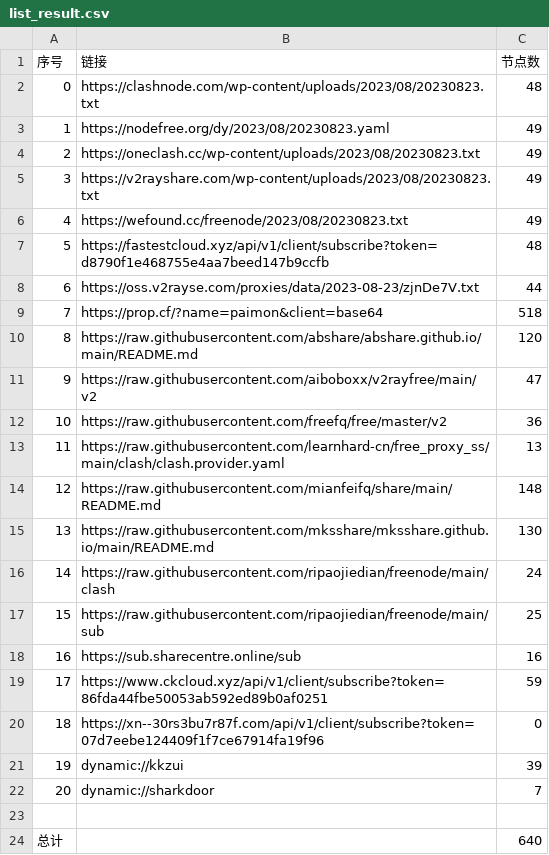
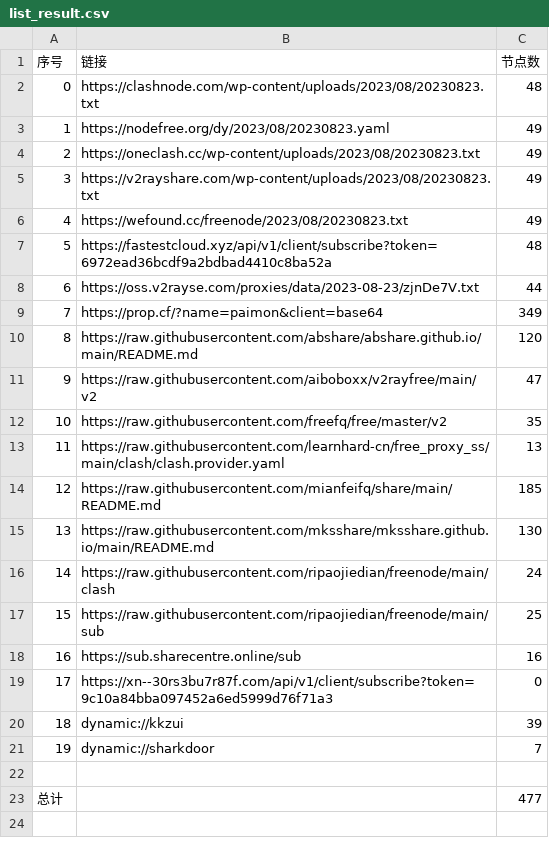
Before and after one commit to yuhanguyue-hub/free, a CSV file: list_result.csv, drawn as a sheet; removed rows and columns are numbered as before the commit, all else as after; the diff names each change by its address in the sheet, - before the commit and + after, or states it on an @@ line.

```diff
--- a/list_result.csv
+++ b/list_result.csv
-B7 (链接): https://fastestcloud.xyz/api/v1/client/subscribe?token=d8790f1e468755e4aa7beed147b9ccfb
+B7 (链接): https://fastestcloud.xyz/api/v1/client/subscribe?token=6972ead36bcdf9a2bdbad4410c8ba52a
-C9 (节点数): 518
+C9 (节点数): 349
-C12 (节点数): 36
+C12 (节点数): 35
-C14 (节点数): 148
+C14 (节点数): 185
-row 19: 17 | https://www.ckcloud.xyz/api/v1/client/subscribe?token=86fda44fbe50053ab592ed89b0af0251 | 59
@@ column A (序号) renumbered between rows 19 and 21 @@
-B19 (链接): https://xn--30rs3bu7r87f.com/api/v1/client/subscribe?token=07d7eebe124409f1f7ce67914fa19f96
+B19 (链接): https://xn--30rs3bu7r87f.com/api/v1/client/subscribe?token=9c10a84bba097452a6ed5999d76f71a3
-C23 (节点数): 640
+C23 (节点数): 477
```
Also changed, not shown: 13 other files.
